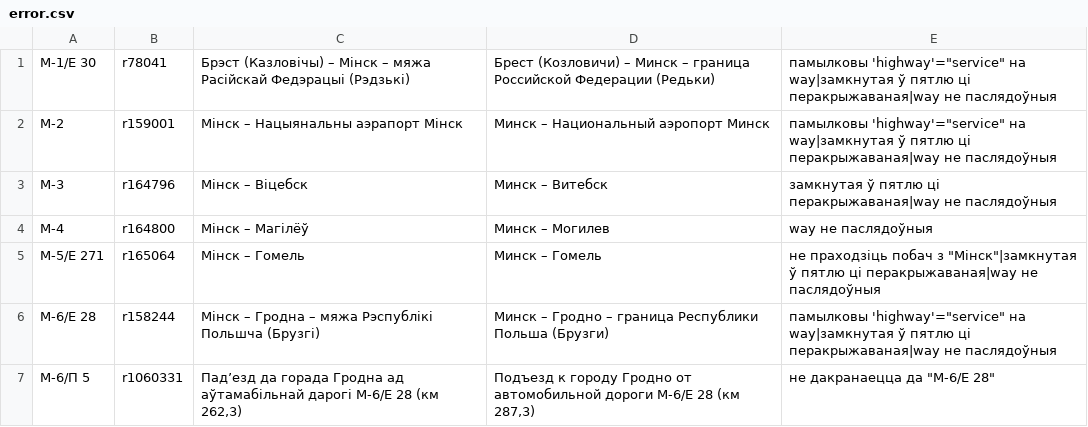
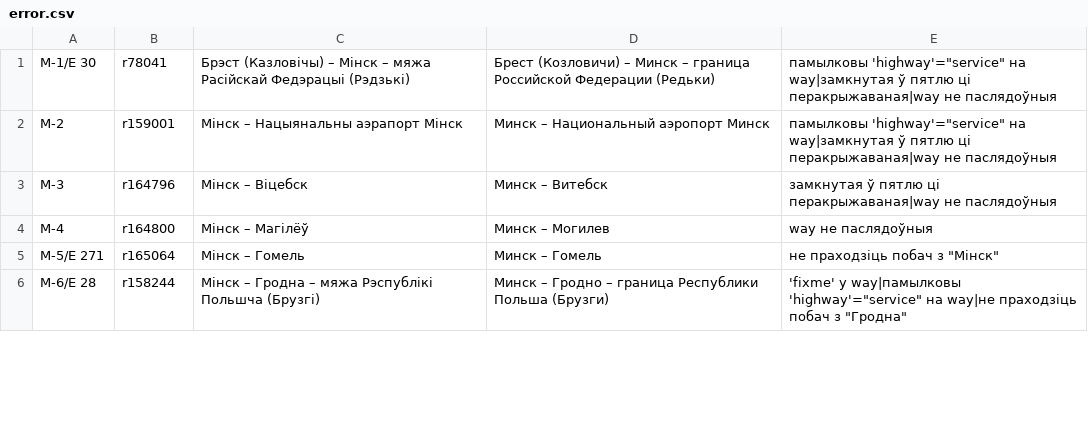
Before and after one commit to lidacity/osm-validator, a CSV file: docs/error.csv, drawn as a sheet; only a part is shown; the diff covers the shown part only.

```diff
--- a/docs/error.csv
+++ b/docs/error.csv
@@ -4,4 +4,3 @@
 М-4;r164800;Мінск – Магілёў;Минск – Могилев;way не паслядоўныя
-М-5/Е 271;r165064;Мінск – Гомель;Минск – Гомель;не праходзіць побач з "Мінск"|замкнутая ў пятлю ці перакрыжаваная|way не паслядоўныя
-М-6/Е 28;r158244;Мінск – Гродна – мяжа Рэспублікі Польшча (Брузгі);Минск – Гродно – граница Республики Польша (Брузги);памылковы 'highway'="service" на way|замкнутая ў пятлю ці перакрыжаваная|way не паслядоўныя
-М-6/П 5;r1060331;Падʼезд да горада Гродна ад аўтамабільнай дарогі М-6/Е 28 (км 262,3);Подъезд к городу Гродно от автомобильной дороги М-6/Е 28 (км 287,3);не дакранаецца да "М-6/Е 28"
+М-5/Е 271;r165064;Мінск – Гомель;Минск – Гомель;не праходзіць побач з "Мінск"
+М-6/Е 28;r158244;Мінск – Гродна – мяжа Рэспублікі Польшча (Брузгі);Минск – Гродно – граница Республики Польша (Брузги);'fixme' у way|памылковы 'highway'="service" на way|не праходзіць побач з "Гродна"
```
Also changed, not shown: 3 added rows, 1 removed row and 4 edited cells elsewhere in this file, docs/missing.csv, docs/network.csv, 10 other files.
